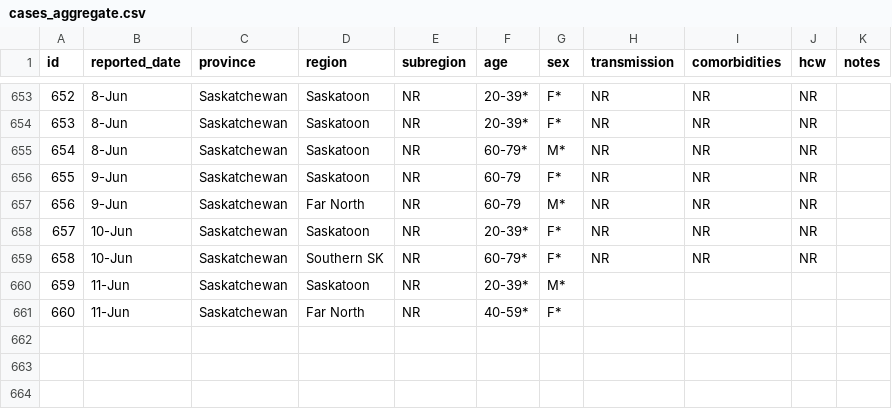
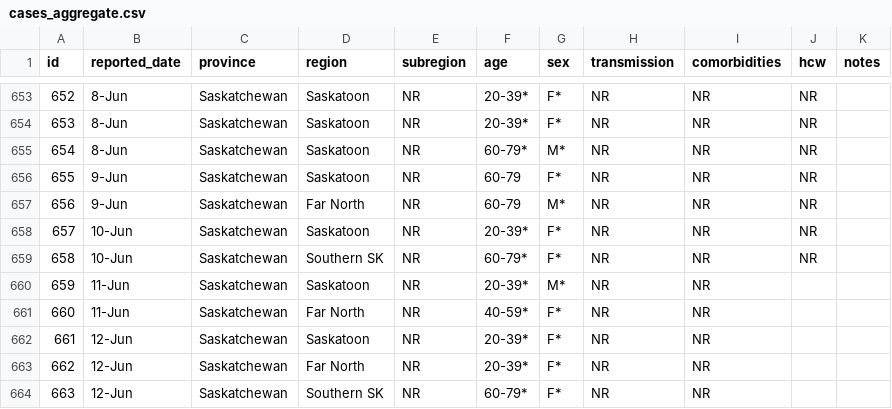
Before and after one commit to noahlittle/SaskOpenCOVID19Data, a CSV file: cases_aggregate.csv, drawn as a sheet; only a part is shown, gaps mark what is left out.

```diff
--- a/cases_aggregate.csv
+++ b/cases_aggregate.csv
@@ -659,3 +659,6 @@ id,reported_date,province,region,subregion,age,sex,transmission,comorbidities,hc
 658,10-Jun,Saskatchewan,Southern SK,NR,60-79*,F*,NR,NR,NR,
-659,11-Jun,Saskatchewan,Saskatoon,NR,20-39*,M*,,,,
-660,11-Jun,Saskatchewan,Far North,NR,40-59*,F*,,,,
+659,11-Jun,Saskatchewan,Saskatoon,NR,20-39*,M*,NR,NR,,
+660,11-Jun,Saskatchewan,Far North,NR,40-59*,F*,NR,NR,,
+661,12-Jun,Saskatchewan,Saskatoon,NR,20-39*,F*,NR,NR,,
+662,12-Jun,Saskatchewan,Far North,NR,20-39*,F*,NR,NR,,
+663,12-Jun,Saskatchewan,Southern SK,NR,60-79*,F*,NR,NR,,
```
Also changed, not shown: cases.csv, hospitalizations.csv, 2 other files.
